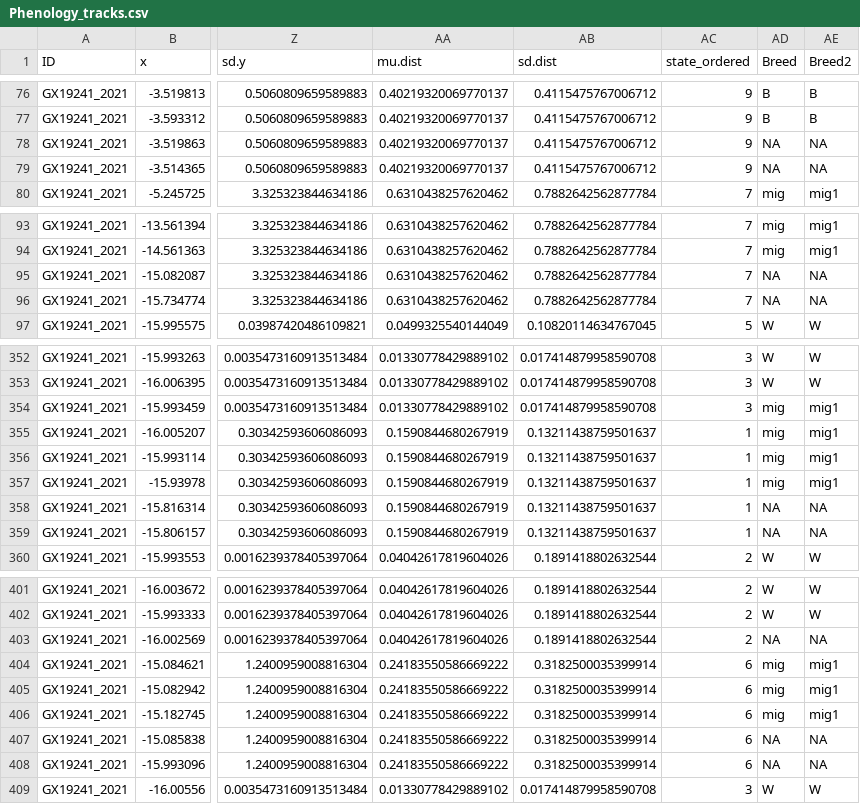
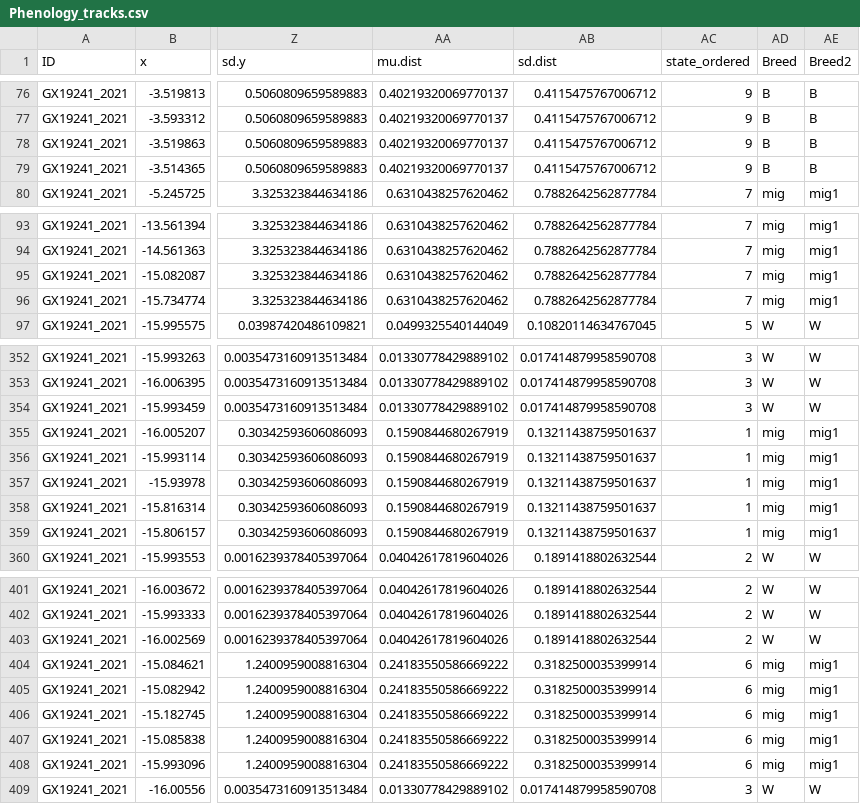
Before and after one commit to BioChess/AutoPhen_GLS, a CSV file: output/Phenology_tracks.csv, drawn as a sheet; only a part is shown, gaps mark what is left out; the diff covers the shown part only; the diff names each change by its address in the sheet, - before the commit and + after, or states it on an @@ line.

Commit message:
Update outputs

```diff
--- a/output/Phenology_tracks.csv
+++ b/output/Phenology_tracks.csv
-AD78:AD79 (Breed): NA
+AD78:AD79 (Breed): B
-AE78:AE79 (Breed2): NA
+AE78:AE79 (Breed2): B
-AD95:AD96 (Breed): NA
+AD95:AD96 (Breed): mig
-AE95:AE96 (Breed2): NA
+AE95:AE96 (Breed2): mig1
-AD354 (Breed): mig
+AD354 (Breed): W
-AE354 (Breed2): mig1
+AE354 (Breed2): W
-AD358:AD359 (Breed): NA
+AD358:AD359 (Breed): mig
-AE358:AE359 (Breed2): NA
+AE358:AE359 (Breed2): mig1
-AD403 (Breed): NA
+AD403 (Breed): W
-AE403 (Breed2): NA
+AE403 (Breed2): W
-AD407:AD408 (Breed): NA
+AD407:AD408 (Breed): mig
-AE407:AE408 (Breed2): NA
+AE407:AE408 (Breed2): mig1
```
Also changed, not shown: 20 edited cells elsewhere in this file.
